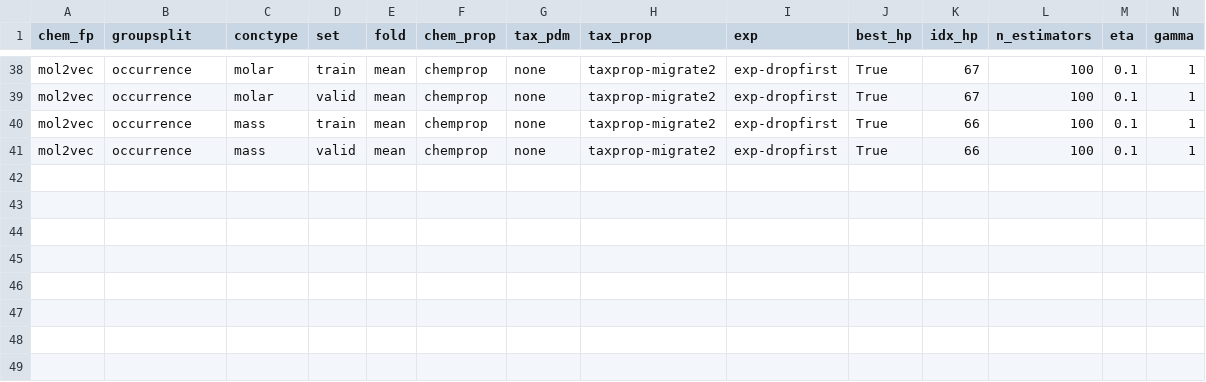
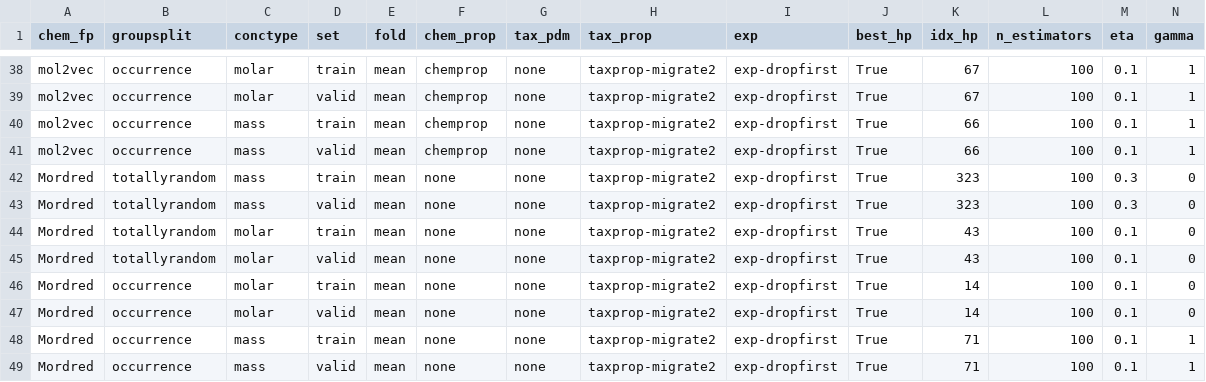
Before and after one commit to LiliGasser/mltox-model, a CSV file: output/regression/xgboost_CV-errors.csv, drawn as a sheet; only a part is shown, gaps mark what is left out; rows hold the shown columns only; the diff names each change by its address in the sheet, - before the commit and + after, or states it on an @@ line.

```diff
--- a/output/regression/xgboost_CV-errors.csv
+++ b/output/regression/xgboost_CV-errors.csv
+row 42: Mordred | totallyrandom | mass | train | mean | none | none | taxprop-migrate2 | exp-dropfirst | True | 323 | 100 | 0.3 | 0
+row 43: Mordred | totallyrandom | mass | valid | mean | none | none | taxprop-migrate2 | exp-dropfirst | True | 323 | 100 | 0.3 | 0
+row 44: Mordred | totallyrandom | molar | train | mean | none | none | taxprop-migrate2 | exp-dropfirst | True | 43 | 100 | 0.1 | 0
+row 45: Mordred | totallyrandom | molar | valid | mean | none | none | taxprop-migrate2 | exp-dropfirst | True | 43 | 100 | 0.1 | 0
+row 46: Mordred | occurrence | molar | train | mean | none | none | taxprop-migrate2 | exp-dropfirst | True | 14 | 100 | 0.1 | 0
+row 47: Mordred | occurrence | molar | valid | mean | none | none | taxprop-migrate2 | exp-dropfirst | True | 14 | 100 | 0.1 | 0
+row 48: Mordred | occurrence | mass | train | mean | none | none | taxprop-migrate2 | exp-dropfirst | True | 71 | 100 | 0.1 | 1
+row 49: Mordred | occurrence | mass | valid | mean | none | none | taxprop-migrate2 | exp-dropfirst | True | 71 | 100 | 0.1 | 1
```
Also changed, not shown: output/regression/gp_CV-errors.csv, output/regression/lasso_CV-errors.csv, 5 other files.
